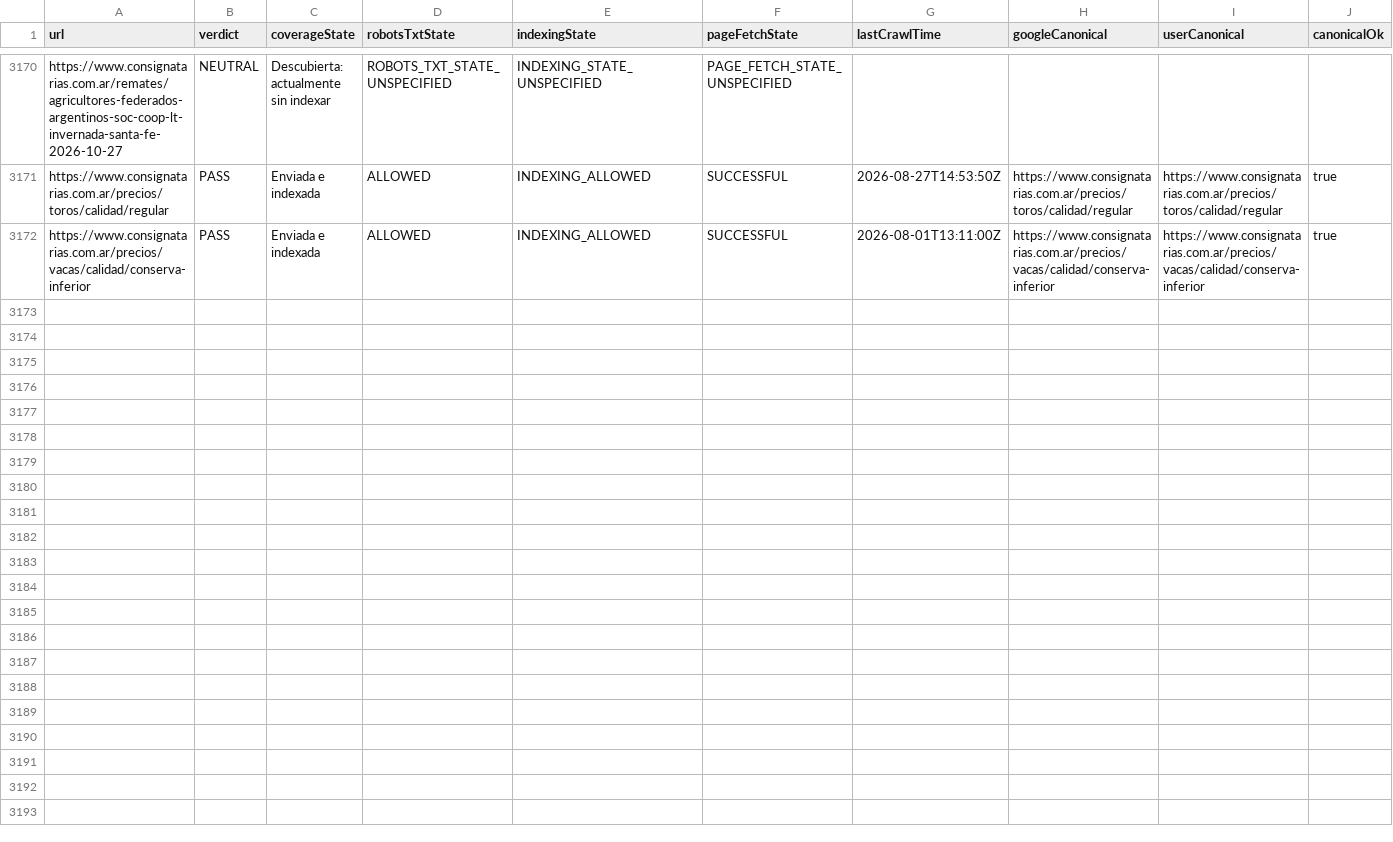
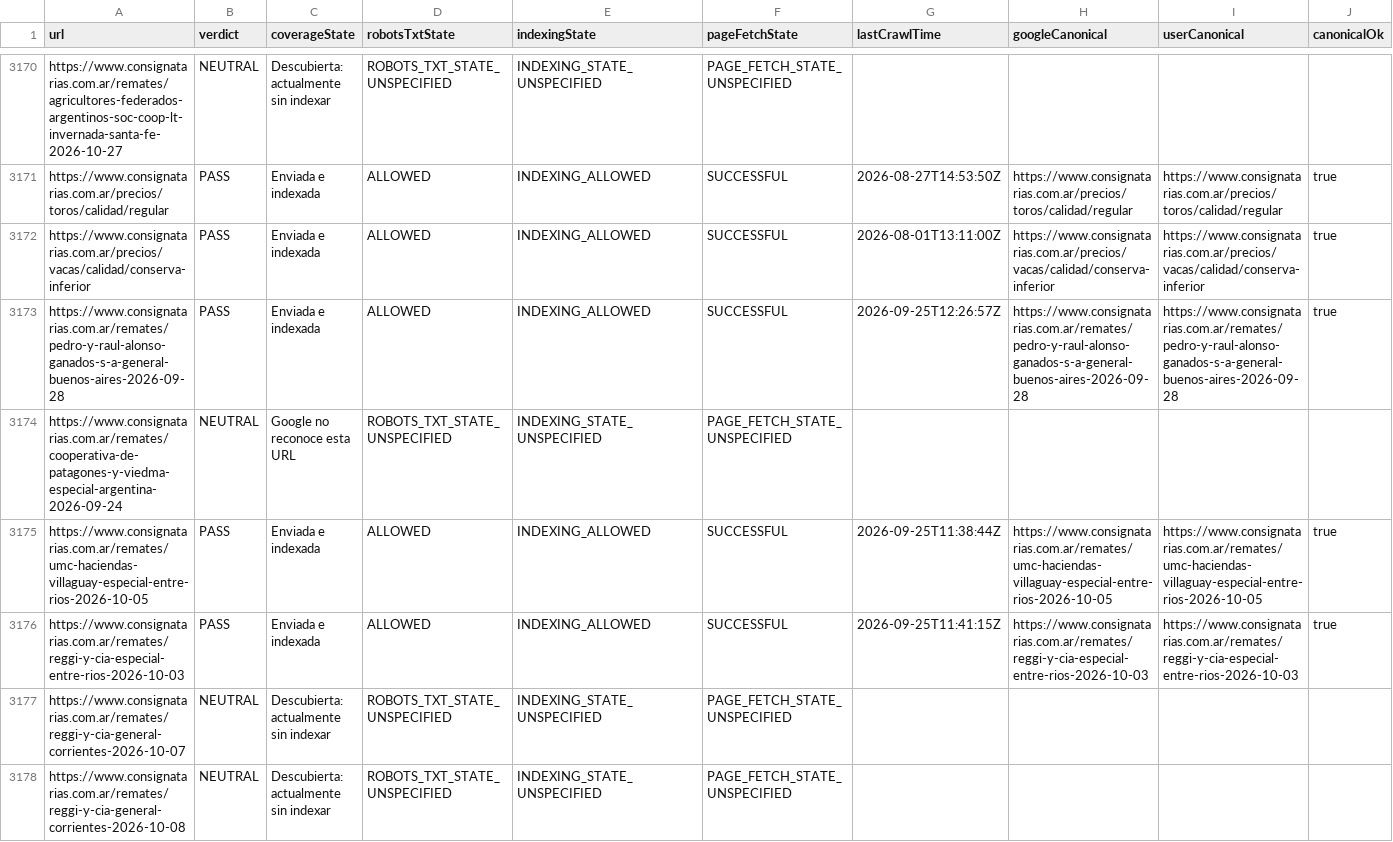
Before and after one commit to josebarnetche/consignatarias-next, a CSV file: reports/gsc/indexacion.csv, drawn as a sheet; only a part is shown, gaps mark what is left out; rows hold the shown columns only; the diff covers the shown part only; the diff names each change by its address in the sheet, - before the commit and + after, or states it on an @@ line.

```diff
--- a/reports/gsc/indexacion.csv
+++ b/reports/gsc/indexacion.csv
+row 3173: https://www.consignatarias.com.ar/remates/pedro-y-raul-alonso-ganados-s-a-general-buenos-aires-2026-09-28 | PASS | Enviada e indexada | ALLOWED | INDEXING_ALLOWED | SUCCESSFUL | 2026-09-25T12:26:57Z | https://www.consignatarias.com.ar/remates/pedro-y-raul-alonso-ganados-s-a-general-buenos-aires-2026-09-28 | https://www.consignatarias.com.ar/remates/pedro-y-raul-alonso-ganados-s-a-general-buenos-aires-2026-09-28 | true
+row 3174: https://www.consignatarias.com.ar/remates/cooperativa-de-patagones-y-viedma-especial-argentina-2026-09-24 | NEUTRAL | Google no reconoce esta URL | ROBOTS_TXT_STATE_UNSPECIFIED | INDEXING_STATE_UNSPECIFIED | PAGE_FETCH_STATE_UNSPECIFIED
+row 3175: https://www.consignatarias.com.ar/remates/umc-haciendas-villaguay-especial-entre-rios-2026-10-05 | PASS | Enviada e indexada | ALLOWED | INDEXING_ALLOWED | SUCCESSFUL | 2026-09-25T11:38:44Z | https://www.consignatarias.com.ar/remates/umc-haciendas-villaguay-especial-entre-rios-2026-10-05 | https://www.consignatarias.com.ar/remates/umc-haciendas-villaguay-especial-entre-rios-2026-10-05 | true
+row 3176: https://www.consignatarias.com.ar/remates/reggi-y-cia-especial-entre-rios-2026-10-03 | PASS | Enviada e indexada | ALLOWED | INDEXING_ALLOWED | SUCCESSFUL | 2026-09-25T11:41:15Z | https://www.consignatarias.com.ar/remates/reggi-y-cia-especial-entre-rios-2026-10-03 | https://www.consignatarias.com.ar/remates/reggi-y-cia-especial-entre-rios-2026-10-03 | true
+row 3177: https://www.consignatarias.com.ar/remates/reggi-y-cia-general-corrientes-2026-10-07 | NEUTRAL | Descubierta: actualmente sin indexar | ROBOTS_TXT_STATE_UNSPECIFIED | INDEXING_STATE_UNSPECIFIED | PAGE_FETCH_STATE_UNSPECIFIED
+row 3178: https://www.consignatarias.com.ar/remates/reggi-y-cia-general-corrientes-2026-10-08 | NEUTRAL | Descubierta: actualmente sin indexar | ROBOTS_TXT_STATE_UNSPECIFIED | INDEXING_STATE_UNSPECIFIED | PAGE_FETCH_STATE_UNSPECIFIED
```
Also changed, not shown: 6 added rows elsewhere in this file, 1 other file.
